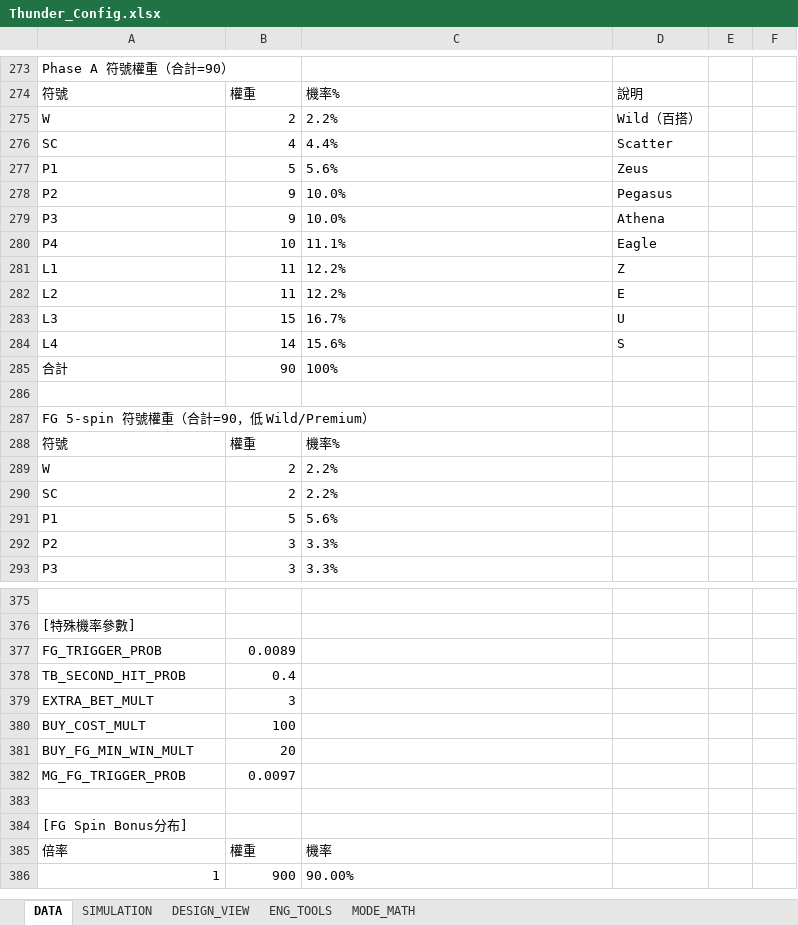
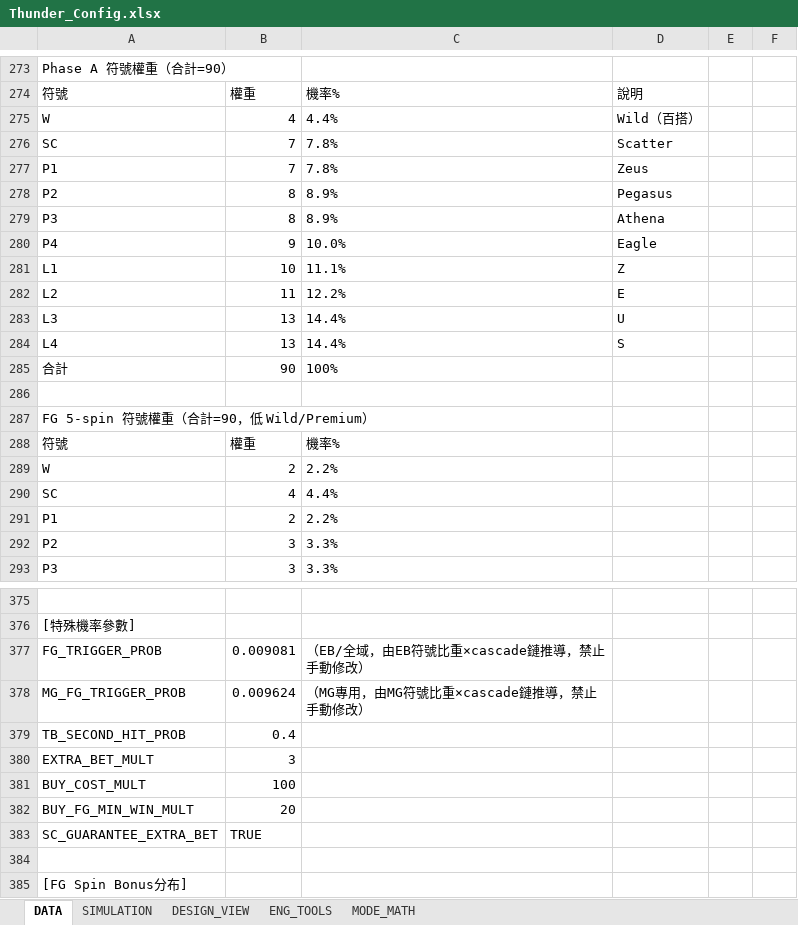
Before and after one commit to ibalasite/thunder-blessing-slot, an Excel workbook: tools/slot-engine/Thunder_Config.xlsx, sheet DATA, drawn as a sheet; only a part is shown, gaps mark what is left out; the shorter side is filled out with more unchanged rows; values as stored, in another font and other column widths than the file's, no borders; removed rows and columns are numbered as before the commit, all else as after; the diff covers the shown part only; the diff names each change by its address in the sheet, - before the commit and + after, or states it on an @@ line.

```diff
--- a/tools/slot-engine/Thunder_Config.xlsx (sheet DATA)
+++ b/tools/slot-engine/Thunder_Config.xlsx (sheet DATA)
-row 275: W | 2 | 2.2% | Wild（百搭）
-row 276: SC | 4 | 4.4% | Scatter
+row 275: W | 4 | 4.4% | Wild（百搭）
+row 276: SC | 7 | 7.8% | Scatter
-B277: 5
+B277: 7
-C277: 5.6%
+C277: 7.8%
-B278:B279: 9
+B278:B279: 8
-C278:C279: 10.0%
+C278:C279: 8.9%
-row 280: P4 | 10 | 11.1% | Eagle
+row 280: P4 | 9 | 10.0% | Eagle
-B281: 11
+B281: 10
-C281: 12.2%
+C281: 11.1%
-B283: 15
+B283: 13
-C283: 16.7%
+C283: 14.4%
-row 284: L4 | 14 | 15.6% | S
+row 284: L4 | 13 | 14.4% | S
+row 290: SC | 4 | 4.4%
-A291: SC
+A291: P1
-row 291: P1 | 5 | 5.6%
-B377: 0.0089
+B377: 0.009081
-C377: (empty)
+C377: （EB/全域，由EB符號比重×cascade鏈推導，禁止手動修改）
+row 378: MG_FG_TRIGGER_PROB | 0.009624 | （MG專用，由MG符號比重×cascade鏈推導，禁止手動修改）
-row 382: MG_FG_TRIGGER_PROB | 0.0097
+row 383: SC_GUARANTEE_EXTRA_BET | TRUE
```
Also changed, not shown: 18 edited cells elsewhere in this sheet, sheet DESIGN_VIEW, sheet MODE_MATH, sheet SIMULATION, sheet ENG_TOOLS, 7 other files.
